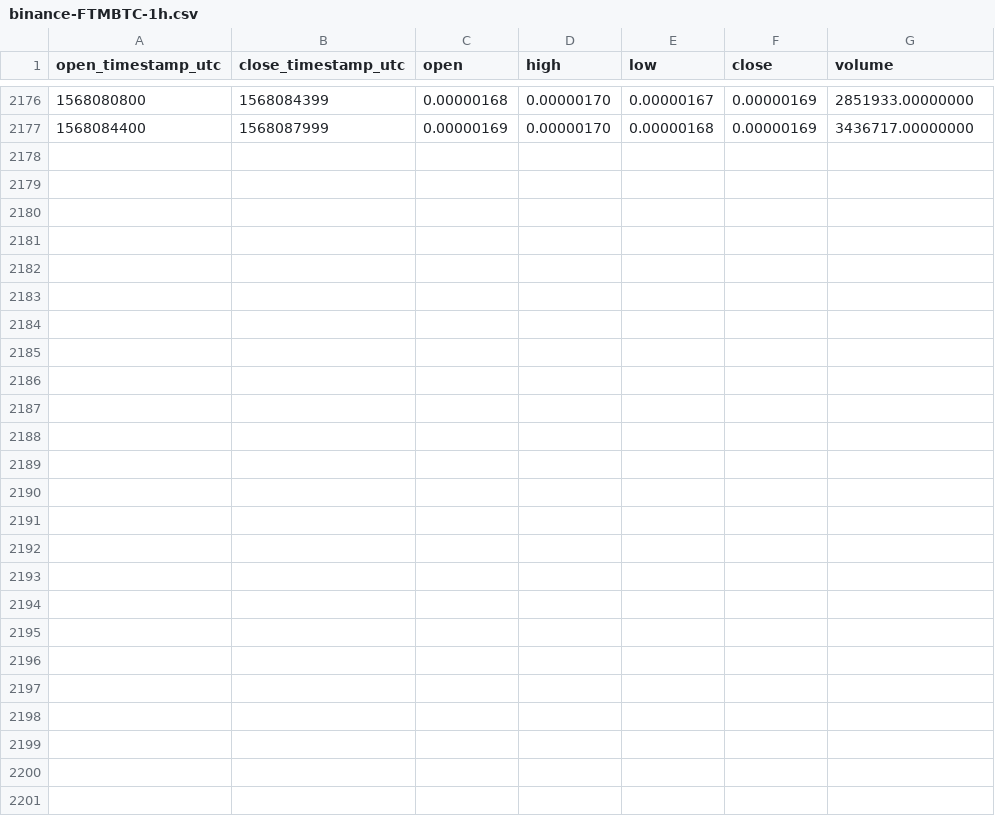
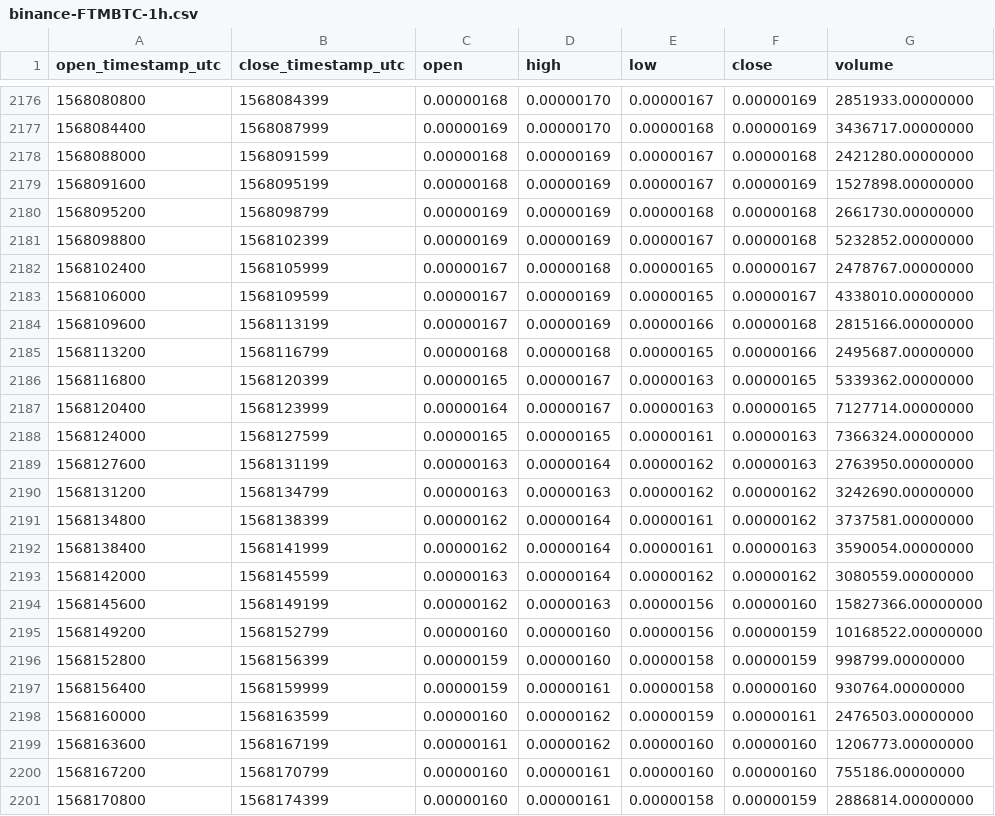
Before and after one commit to cryptobigbro/binance-FTMBTC, a CSV file: binance-FTMBTC-1h.csv, drawn as a sheet; only a part is shown, gaps mark what is left out; the diff names each change by its address in the sheet, - before the commit and + after, or states it on an @@ line.

Commit message:
Update OHLCV data.

```diff
--- a/binance-FTMBTC-1h.csv
+++ b/binance-FTMBTC-1h.csv
+row 2178: 1568088000 | 1568091599 | 0.00000168 | 0.00000169 | 0.00000167 | 0.00000168 | 2421280.00000000
+row 2179: 1568091600 | 1568095199 | 0.00000168 | 0.00000169 | 0.00000167 | 0.00000169 | 1527898.00000000
+row 2180: 1568095200 | 1568098799 | 0.00000169 | 0.00000169 | 0.00000168 | 0.00000168 | 2661730.00000000
+row 2181: 1568098800 | 1568102399 | 0.00000169 | 0.00000169 | 0.00000167 | 0.00000168 | 5232852.00000000
+row 2182: 1568102400 | 1568105999 | 0.00000167 | 0.00000168 | 0.00000165 | 0.00000167 | 2478767.00000000
+row 2183: 1568106000 | 1568109599 | 0.00000167 | 0.00000169 | 0.00000165 | 0.00000167 | 4338010.00000000
+row 2184: 1568109600 | 1568113199 | 0.00000167 | 0.00000169 | 0.00000166 | 0.00000168 | 2815166.00000000
+row 2185: 1568113200 | 1568116799 | 0.00000168 | 0.00000168 | 0.00000165 | 0.00000166 | 2495687.00000000
+row 2186: 1568116800 | 1568120399 | 0.00000165 | 0.00000167 | 0.00000163 | 0.00000165 | 5339362.00000000
+row 2187: 1568120400 | 1568123999 | 0.00000164 | 0.00000167 | 0.00000163 | 0.00000165 | 7127714.00000000
+row 2188: 1568124000 | 1568127599 | 0.00000165 | 0.00000165 | 0.00000161 | 0.00000163 | 7366324.00000000
+row 2189: 1568127600 | 1568131199 | 0.00000163 | 0.00000164 | 0.00000162 | 0.00000163 | 2763950.00000000
+row 2190: 1568131200 | 1568134799 | 0.00000163 | 0.00000163 | 0.00000162 | 0.00000162 | 3242690.00000000
+row 2191: 1568134800 | 1568138399 | 0.00000162 | 0.00000164 | 0.00000161 | 0.00000162 | 3737581.00000000
+row 2192: 1568138400 | 1568141999 | 0.00000162 | 0.00000164 | 0.00000161 | 0.00000163 | 3590054.00000000
+row 2193: 1568142000 | 1568145599 | 0.00000163 | 0.00000164 | 0.00000162 | 0.00000162 | 3080559.00000000
+row 2194: 1568145600 | 1568149199 | 0.00000162 | 0.00000163 | 0.00000156 | 0.00000160 | 15827366.00000000
+row 2195: 1568149200 | 1568152799 | 0.00000160 | 0.00000160 | 0.00000156 | 0.00000159 | 10168522.00000000
+row 2196: 1568152800 | 1568156399 | 0.00000159 | 0.00000160 | 0.00000158 | 0.00000159 | 998799.00000000
+row 2197: 1568156400 | 1568159999 | 0.00000159 | 0.00000161 | 0.00000158 | 0.00000160 | 930764.00000000
+row 2198: 1568160000 | 1568163599 | 0.00000160 | 0.00000162 | 0.00000159 | 0.00000161 | 2476503.00000000
+row 2199: 1568163600 | 1568167199 | 0.00000161 | 0.00000162 | 0.00000160 | 0.00000160 | 1206773.00000000
+row 2200: 1568167200 | 1568170799 | 0.00000160 | 0.00000161 | 0.00000160 | 0.00000160 | 755186.00000000
+row 2201: 1568170800 | 1568174399 | 0.00000160 | 0.00000161 | 0.00000158 | 0.00000159 | 2886814.00000000
```
Also changed, not shown: binance-FTMBTC-1d.csv.
